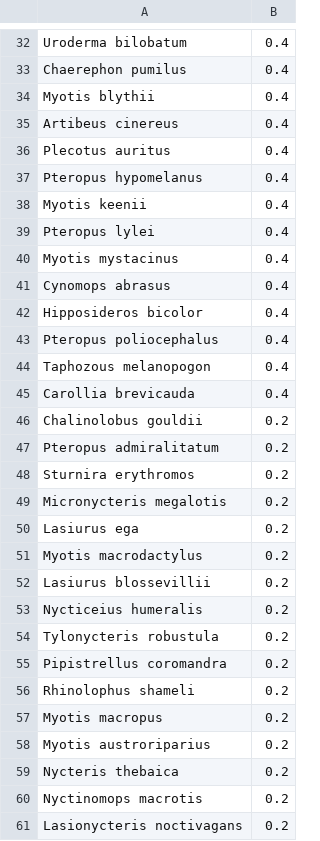
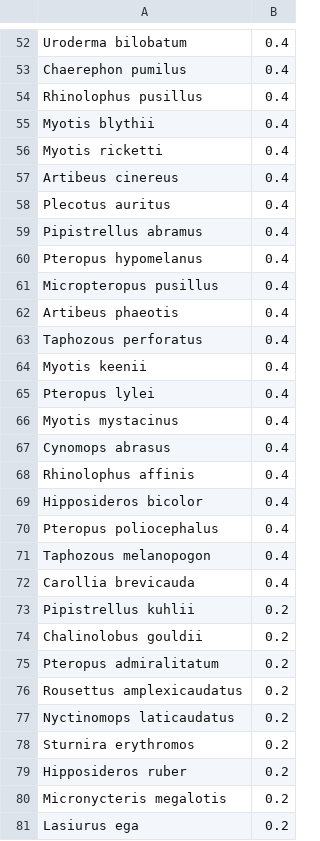
Before and after one commit to viralemergence/poisot-betacov, a CSV file: predictions/PoisotKnn2Bat.csv, drawn as a sheet; only a part is shown, gaps mark what is left out; the shorter side is filled out with more unchanged rows; the diff covers the shown part only.

```diff
--- a/predictions/PoisotKnn2Bat.csv
+++ b/predictions/PoisotKnn2Bat.csv
@@ -33,6 +53,12 @@ Uroderma bilobatum,0.4
 Chaerephon pumilus,0.4
+Rhinolophus pusillus,0.4
 Myotis blythii,0.4
+Myotis ricketti,0.4
 Artibeus cinereus,0.4
 Plecotus auritus,0.4
+Pipistrellus abramus,0.4
 Pteropus hypomelanus,0.4
+Micropteropus pusillus,0.4
+Artibeus phaeotis,0.4
+Taphozous perforatus,0.4
 Myotis keenii,0.4
@@ -41,2 +67,3 @@ Myotis mystacinus,0.4
 Cynomops abrasus,0.4
+Rhinolophus affinis,0.4
 Hipposideros bicolor,0.4
@@ -45,5 +72,9 @@ Taphozous melanopogon,0.4
 Carollia brevicauda,0.4
+Pipistrellus kuhlii,0.2
 Chalinolobus gouldii,0.2
 Pteropus admiralitatum,0.2
+Rousettus amplexicaudatus,0.2
+Nyctinomops laticaudatus,0.2
 Sturnira erythromos,0.2
+Hipposideros ruber,0.2
 Micronycteris megalotis,0.2
```
Also changed, not shown: 45 added rows elsewhere in this file, predictions/PoisotKnn1Bat.csv, predictions/PoisotKnn1Mammal.csv, 4 other files.
